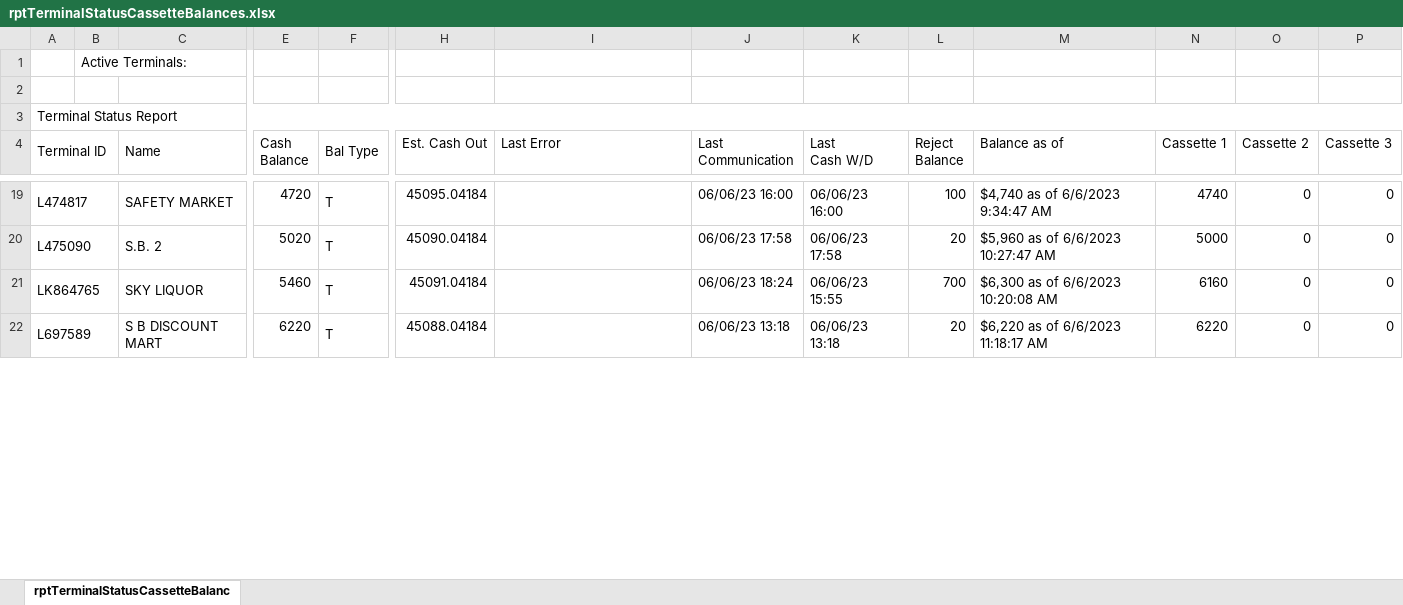
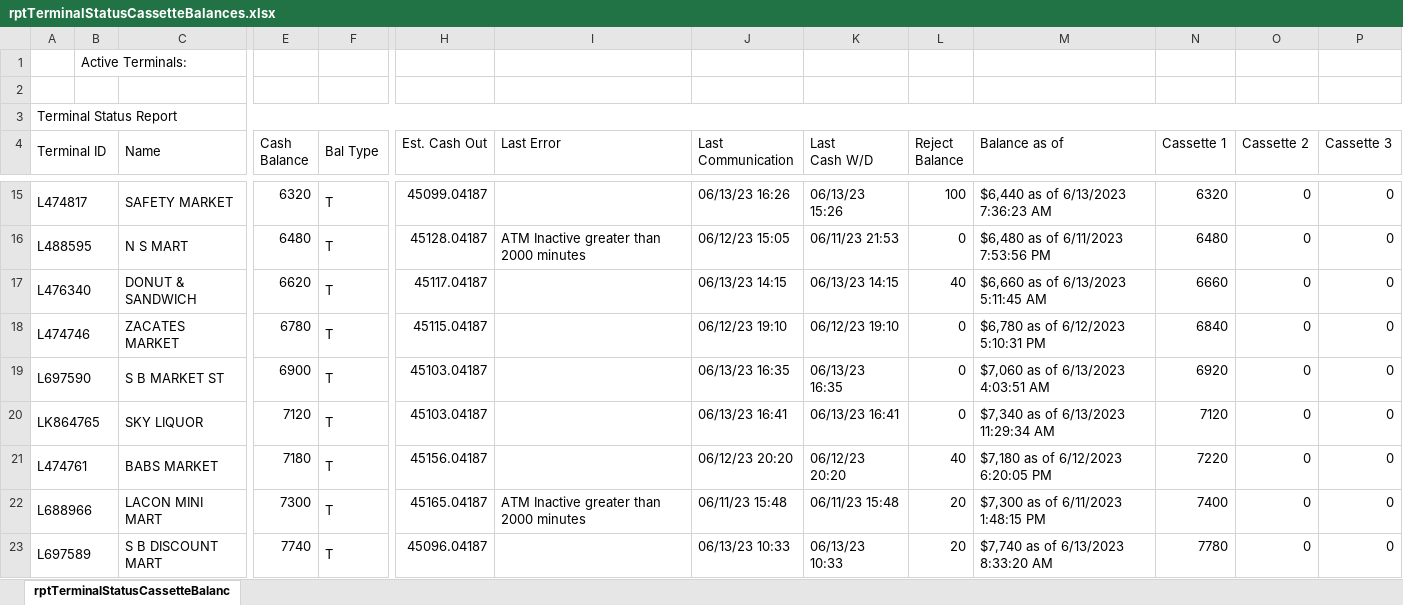
Before and after one commit to DPDivesh/project_newToolRendition, an Excel workbook: rptTerminalStatusCassetteBalances.xlsx, sheet rptTerminalStatusCassetteBalanc, drawn as a sheet; only a part is shown, gaps mark what is left out; values as stored, in another font and other column widths than the file's, no borders; removed rows and columns are numbered as before the commit, all else as after; rows hold the shown columns only; the diff covers the shown part only; the diff names each change by its address in the sheet, - before the commit and + after, or states it on an @@ line.

```diff
--- a/rptTerminalStatusCassetteBalances.xlsx (sheet rptTerminalStatusCassetteBalanc)
+++ b/rptTerminalStatusCassetteBalances.xlsx (sheet rptTerminalStatusCassetteBalanc)
-E15 (Cash Balance): 4720
+E15 (Cash Balance): 6320
-H15 (Est. Cash Out): 45095.04184
+H15 (Est. Cash Out): 45099.04187
-J15 (Last Communication): 06/06/23 16:00
+J15 (Last Communication): 06/13/23 16:26
-K15 (Last Cash W/D): 06/06/23 16:00
+K15 (Last Cash W/D): 06/13/23 15:26
-M15 (Balance as of): $4,740 as of 6/6/2023 9:34:47 AM
+M15 (Balance as of): $6,440 as of 6/13/2023 7:36:23 AM
-N15 (Cassette 1): 4740
+N15 (Cassette 1): 6320
-row 20: L475090 |  | S.B. 2 | 5020 | T | 45090.04184 |  | 06/06/23 17:58 | 06/06/23 17:58 | 20 | $5,960 as of 6/6/2023 10:27:47 AM | 5000 | 0 | 0
+row 16: L488595 |  | N S MART | 6480 | T | 45128.04187 | ATM Inactive greater than 2000 minutes | 06/12/23 15:05 | 06/11/23 21:53 | 0 | $6,480 as of 6/11/2023 7:53:56 PM | 6480 | 0 | 0
+row 17: L476340 |  | DONUT & SANDWICH | 6620 | T | 45117.04187 |  | 06/13/23 14:15 | 06/13/23 14:15 | 40 | $6,660 as of 6/13/2023 5:11:45 AM | 6660 | 0 | 0
+row 18: L474746 |  | ZACATES MARKET | 6780 | T | 45115.04187 |  | 06/12/23 19:10 | 06/12/23 19:10 | 0 | $6,780 as of 6/12/2023 5:10:31 PM | 6840 | 0 | 0
+row 19: L697590 |  | S B MARKET ST | 6900 | T | 45103.04187 |  | 06/13/23 16:35 | 06/13/23 16:35 | 0 | $7,060 as of 6/13/2023 4:03:51 AM | 6920 | 0 | 0
-E20 (Cash Balance): 5460
+E20 (Cash Balance): 7120
-H20 (Est. Cash Out): 45091.04184
+H20 (Est. Cash Out): 45103.04187
-J20 (Last Communication): 06/06/23 18:24
+J20 (Last Communication): 06/13/23 16:41
-K20 (Last Cash W/D): 06/06/23 15:55
+K20 (Last Cash W/D): 06/13/23 16:41
-L20 (Reject Balance): 700
+L20 (Reject Balance): 0
-M20 (Balance as of): $6,300 as of 6/6/2023 10:20:08 AM
+M20 (Balance as of): $7,340 as of 6/13/2023 11:29:34 AM
-N20 (Cassette 1): 6160
+N20 (Cassette 1): 7120
+row 21: L474761 |  | BABS MARKET | 7180 | T | 45156.04187 |  | 06/12/23 20:20 | 06/12/23 20:20 | 40 | $7,180 as of 6/12/2023 6:20:05 PM | 7220 | 0 | 0
+row 22: L688966 |  | LACON MINI MART | 7300 | T | 45165.04187 | ATM Inactive greater than 2000 minutes | 06/11/23 15:48 | 06/11/23 15:48 | 20 | $7,300 as of 6/11/2023 1:48:15 PM | 7400 | 0 | 0
-E23 (Cash Balance): 6220
+E23 (Cash Balance): 7740
-H23 (Est. Cash Out): 45088.04184
+H23 (Est. Cash Out): 45096.04187
-J23 (Last Communication): 06/06/23 13:18
+J23 (Last Communication): 06/13/23 10:33
-K23 (Last Cash W/D): 06/06/23 13:18
+K23 (Last Cash W/D): 06/13/23 10:33
-M23 (Balance as of): $6,220 as of 6/6/2023 11:18:17 AM
+M23 (Balance as of): $7,740 as of 6/13/2023 8:33:20 AM
-N23 (Cassette 1): 6220
+N23 (Cassette 1): 7780
```
Also changed, not shown: 4 added rows, 9 removed rows and 41 edited cells elsewhere in this sheet, 25 other files.
